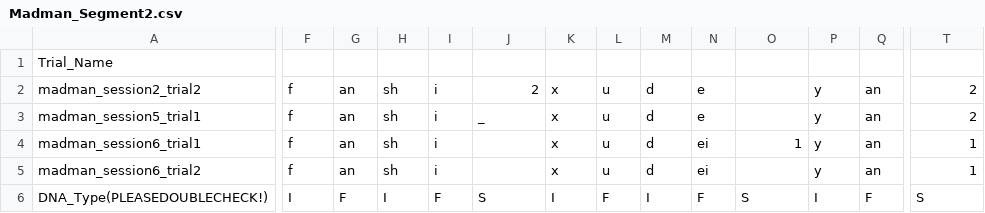
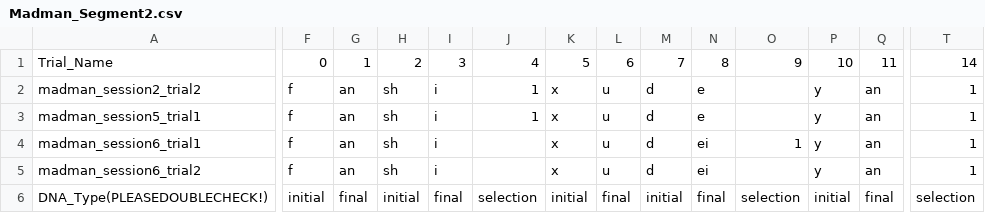
Before and after one commit to cestastanford/chinese_input, a CSV file: data/Madman_Segment2.csv, drawn as a sheet; only a part is shown, gaps mark what is left out; the diff covers the shown part only; the diff names each change by its address in the sheet, - before the commit and + after, or states it on an @@ line.

```diff
--- a/data/Madman_Segment2.csv
+++ b/data/Madman_Segment2.csv
-F1: (empty)
+F1: 0
-G1: (empty)
+G1: 1
-H1: (empty)
+H1: 2
-I1: (empty)
+I1: 3
-J1: (empty)
+J1: 4
-K1: (empty)
+K1: 5
-L1: (empty)
+L1: 6
-M1: (empty)
+M1: 7
-N1: (empty)
+N1: 8
-O1: (empty)
+O1: 9
-P1: (empty)
+P1: 10
-Q1: (empty)
+Q1: 11
-T1: (empty)
+T1: 14
-J2: 2
+J2: 1
-T2:T3: 2
+T2:T3: 1
-J3: _
+J3: 1
-F6: I
+F6: initial
-G6: F
+G6: final
-H6: I
+H6: initial
-I6: F
+I6: final
-J6: S
+J6: selection
-K6: I
+K6: initial
-L6: F
+L6: final
-M6: I
+M6: initial
-N6: F
+N6: final
-O6: S
+O6: selection
-P6: I
+P6: initial
-Q6: F
+Q6: final
-T6: S
+T6: selection
```
Also changed, not shown: 22 edited cells elsewhere in this file, data/madmantextseg1.csv, data/madmantextseg3.csv, 3 other files.
